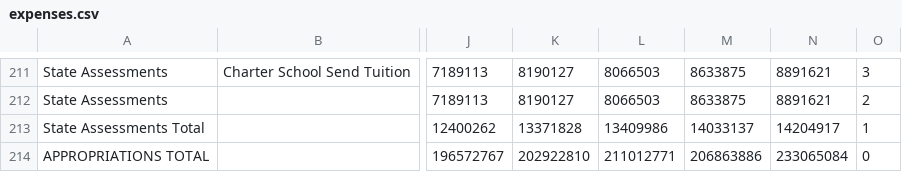
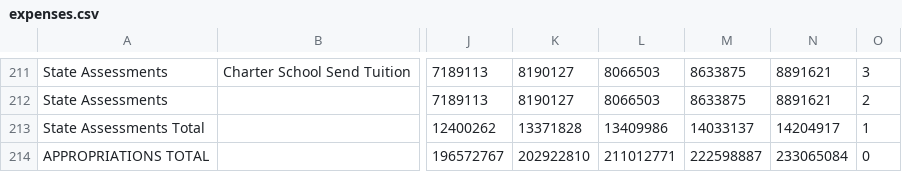
Before and after one commit to cityofsomerville/Visual-Somerville-Budget, a CSV file: src/httpdocs/data/processing/expenses.csv, drawn as a sheet; only a part is shown, gaps mark what is left out; the diff names each change by its address in the sheet, - before the commit and + after, or states it on an @@ line.

Commit message:
updating for FY18
correcting FY17 total on expenses

```diff
--- a/src/httpdocs/data/processing/expenses.csv
+++ b/src/httpdocs/data/processing/expenses.csv
-M214: 206863886
+M214: 222598887
```
Also changed, not shown: 1 other file.
